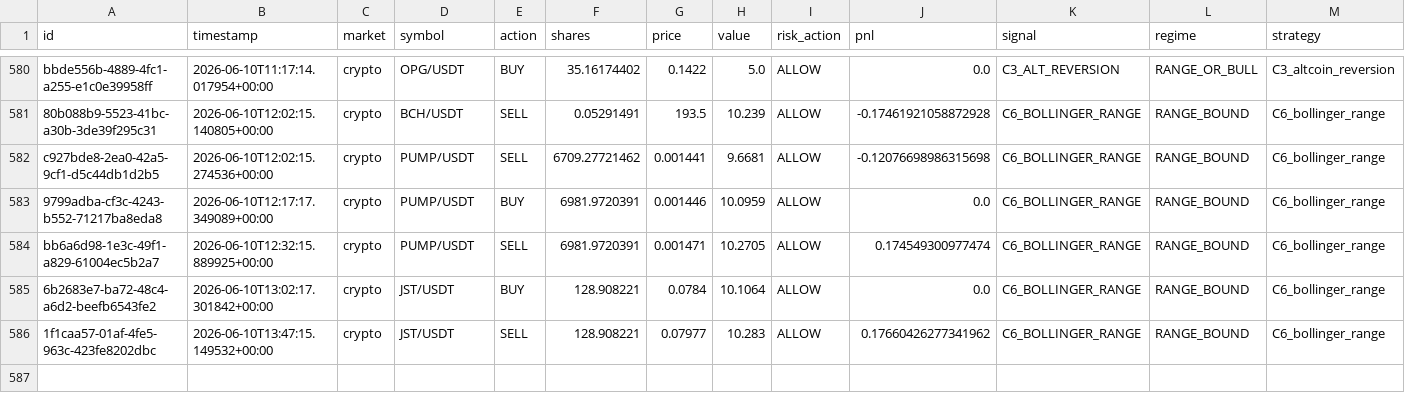
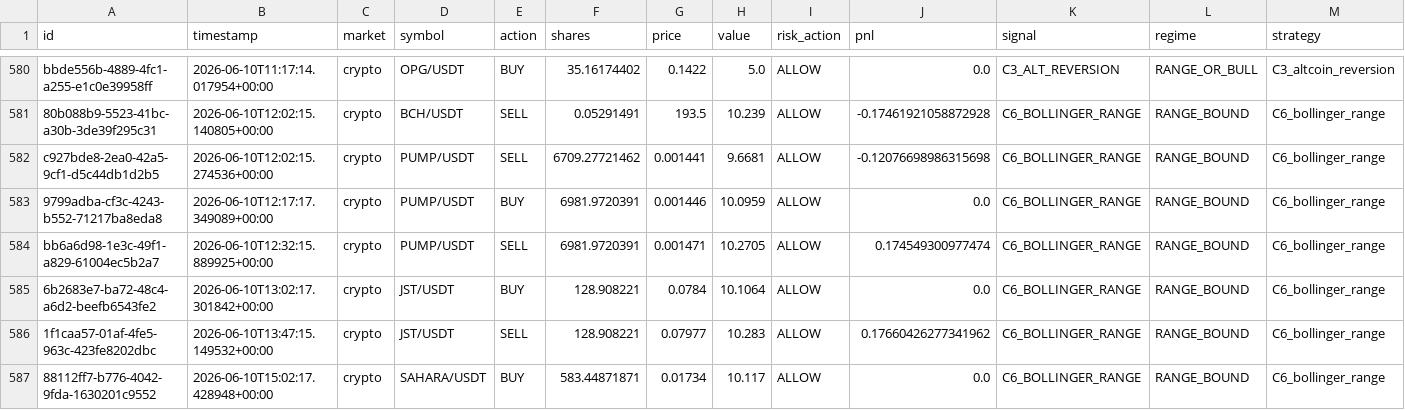
Before and after one commit to Puneethmp/AAATS, a CSV file: runtime/paper_trades.csv, drawn as a sheet; only a part is shown, gaps mark what is left out; rows hold the shown columns only; the diff names each change by its address in the sheet, - before the commit and + after, or states it on an @@ line.

Commit message:
auto: 2026-06-10T15:15:12Z trades + logs

```diff
--- a/runtime/paper_trades.csv
+++ b/runtime/paper_trades.csv
+row 587: 88112ff7-b776-4042-9fda-1630201c9552 | 2026-06-10T15:02:17.428948+00:00 | crypto | SAHARA/USDT | BUY | 583.44871871 | 0.01734 | 10.117 | ALLOW | 0.0 | C6_BOLLINGER_RANGE | RANGE_BOUND | C6_bollinger_range
```
Also changed, not shown: 9 other files.
